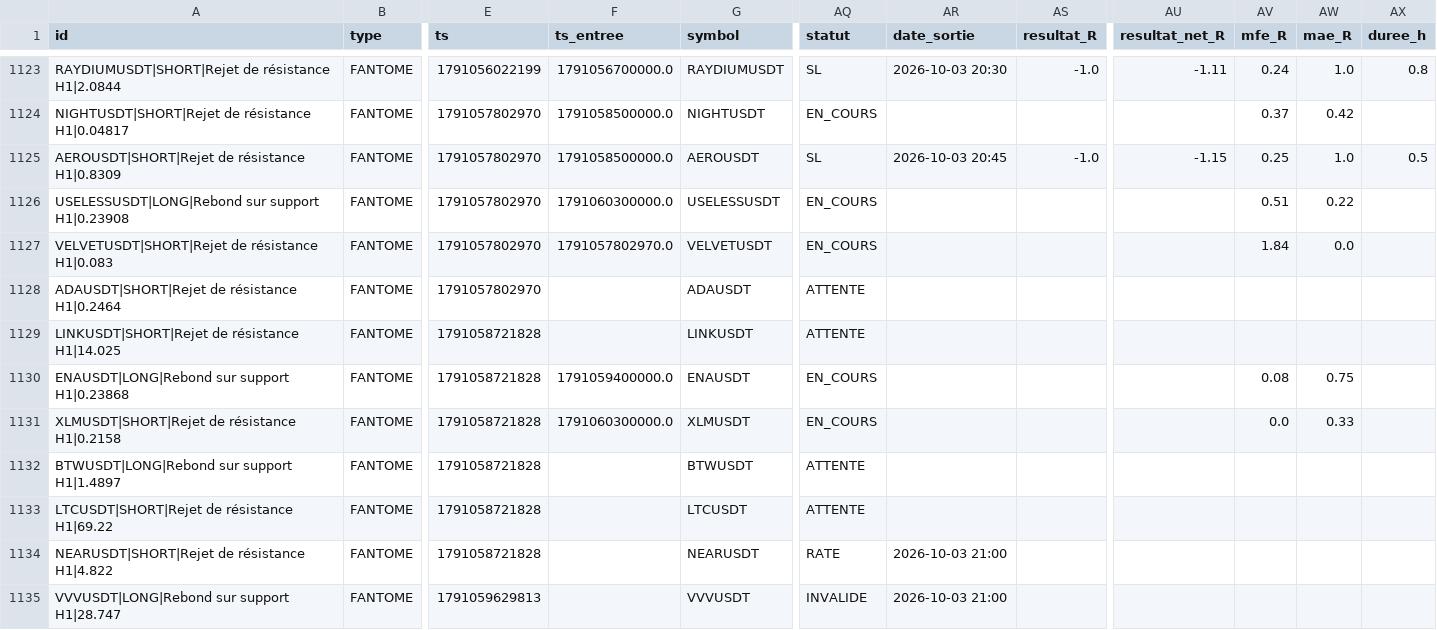
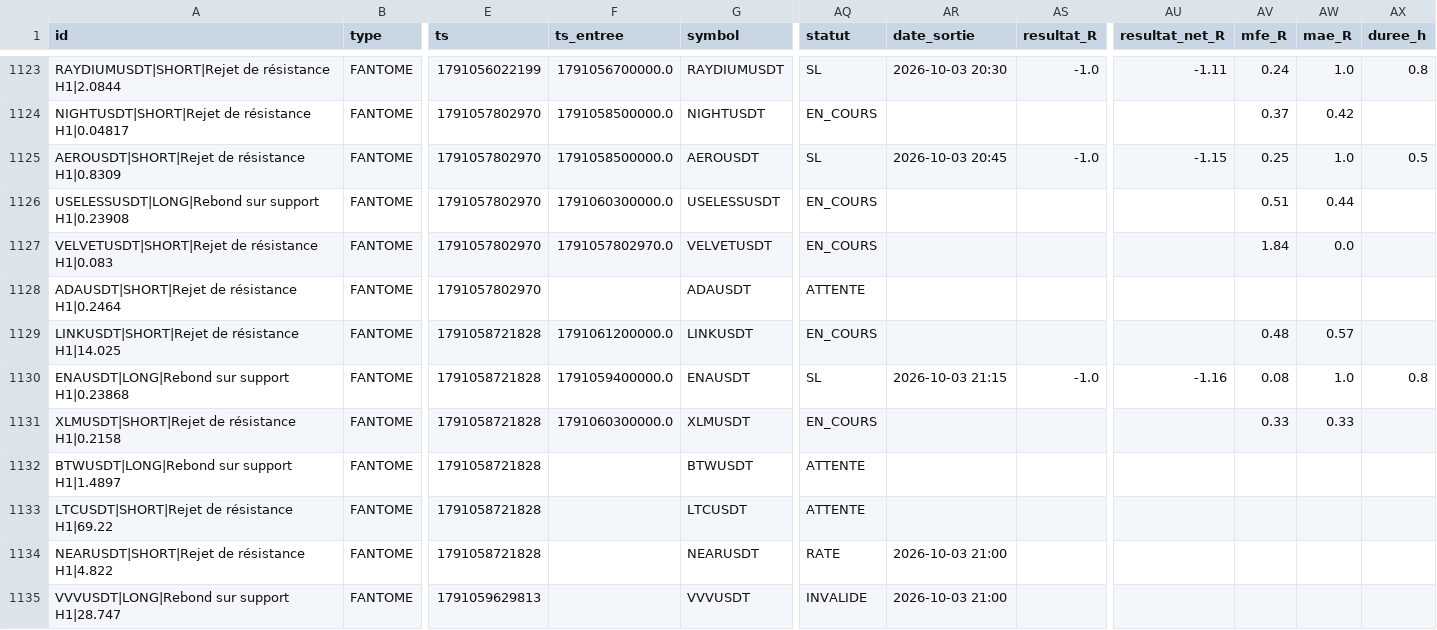
Before and after one commit to fraispropr-ship-it/crypto-pepite, a CSV file: journal_signaux.csv, drawn as a sheet; only a part is shown, gaps mark what is left out; the diff covers the shown part only; the diff names each change by its address in the sheet, - before the commit and + after, or states it on an @@ line.

Commit message:
Journal 2026-10-03 21:18 UTC

```diff
--- a/journal_signaux.csv
+++ b/journal_signaux.csv
-AW1126 (mae_R): 0.22
+AW1126 (mae_R): 0.44
-F1129 (ts_entree): (empty)
+F1129 (ts_entree): 1791061200000.0
-AQ1129 (statut): ATTENTE
+AQ1129 (statut): EN_COURS
-AV1129 (mfe_R): (empty)
+AV1129 (mfe_R): 0.48
-AW1129 (mae_R): (empty)
+AW1129 (mae_R): 0.57
-AQ1130 (statut): EN_COURS
+AQ1130 (statut): SL
-AR1130 (date_sortie): (empty)
+AR1130 (date_sortie): 2026-10-03 21:15
-AS1130 (resultat_R): (empty)
+AS1130 (resultat_R): -1.0
-AU1130 (resultat_net_R): (empty)
+AU1130 (resultat_net_R): -1.16
-AW1130 (mae_R): 0.75
+AW1130 (mae_R): 1.0
-AX1130 (duree_h): (empty)
+AX1130 (duree_h): 0.8
-AV1131 (mfe_R): 0.0
+AV1131 (mfe_R): 0.33
```
Also changed, not shown: 1 added row and 16 edited cells elsewhere in this file, 1 other file.
